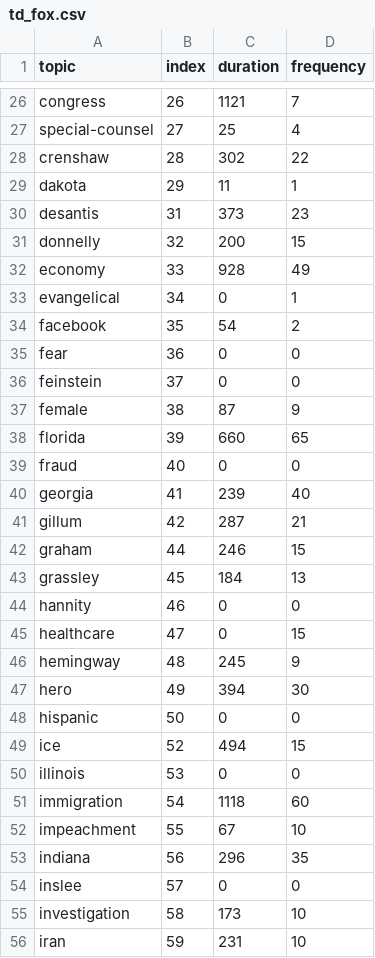
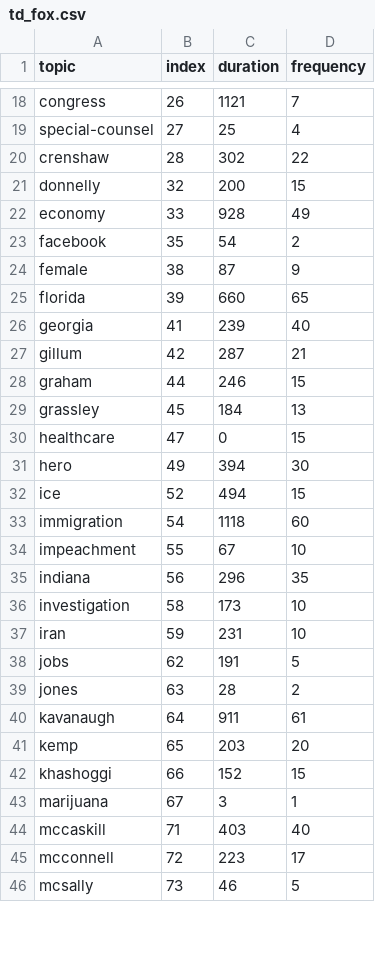
Before and after one commit to kaiweic/D3DataVisualizationProject, a CSV file: docs/td_fox.csv, drawn as a sheet; only a part is shown, gaps mark what is left out; the shorter side is filled out with more unchanged rows; the diff covers the shown part only.

```diff
--- a/docs/td_fox.csv
+++ b/docs/td_fox.csv
@@ -28,13 +20,7 @@ special-counsel,27,25,4
 crenshaw,28,302,22
-dakota,29,11,1
-desantis,31,373,23
 donnelly,32,200,15
 economy,33,928,49
-evangelical,34,0,1
 facebook,35,54,2
-fear,36,0,0
-feinstein,37,0,0
 female,38,87,9
 florida,39,660,65
-fraud,40,0,0
 georgia,41,239,40
@@ -43,9 +29,5 @@ graham,44,246,15
 grassley,45,184,13
-hannity,46,0,0
 healthcare,47,0,15
-hemingway,48,245,9
 hero,49,394,30
-hispanic,50,0,0
 ice,52,494,15
-illinois,53,0,0
 immigration,54,1118,60
@@ -53,3 +35,2 @@ impeachment,55,67,10
 indiana,56,296,35
-inslee,57,0,0
 investigation,58,173,10
```
Also changed, not shown: 3 added rows, 23 removed rows and 1 edited cell elsewhere in this file, docs/t_freq.csv, docs/td_cnn.csv, 2 other files.
